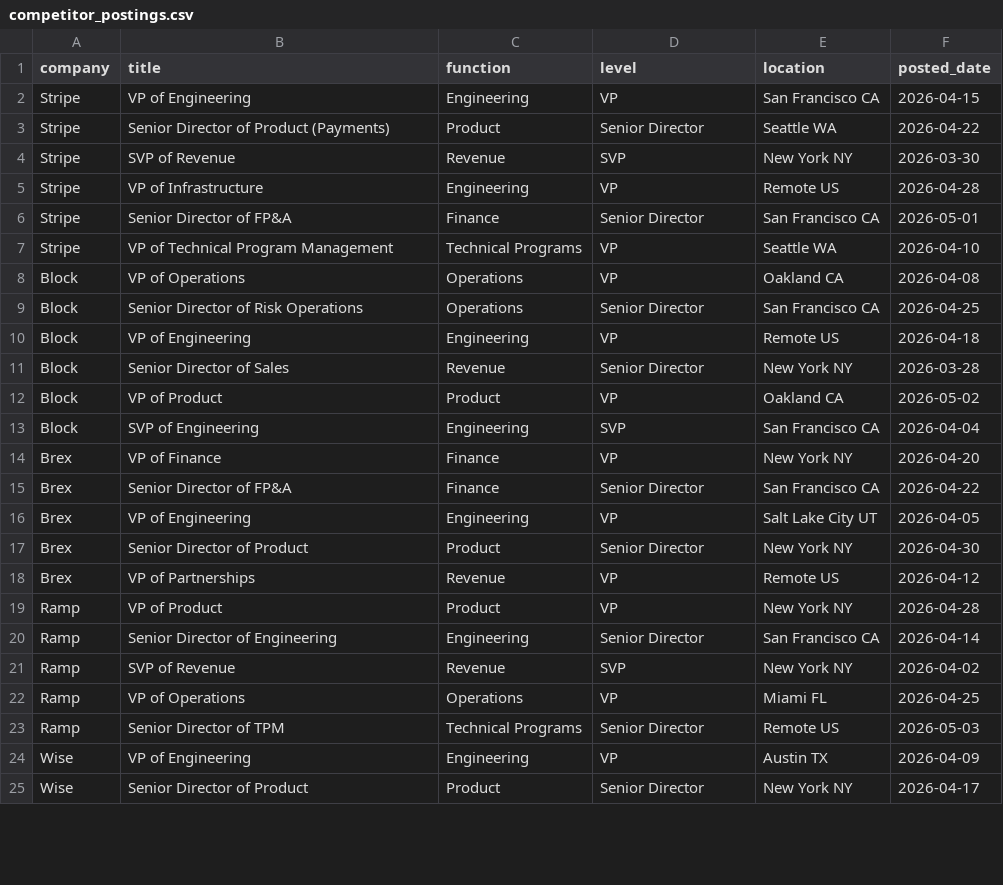
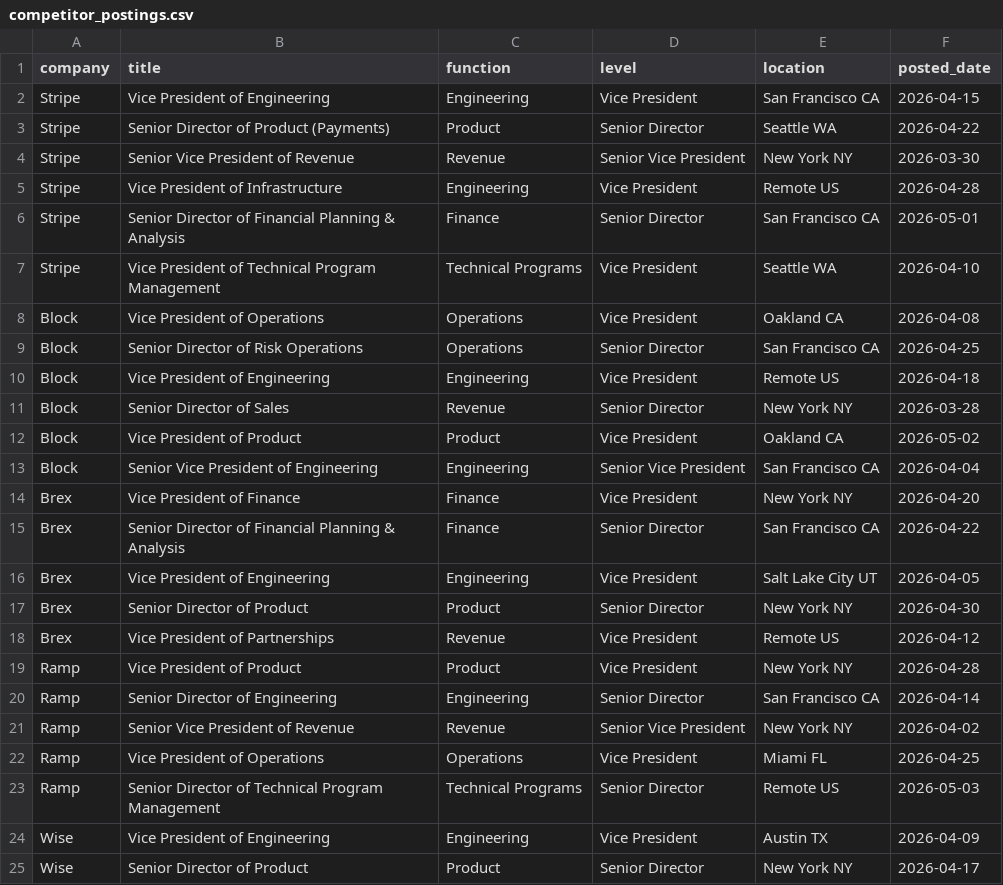
Before and after one commit to Remusmonkey/interactive-live-talent-mapping-tool, a CSV file: data/competitor_postings.csv, drawn as a sheet; only a part is shown; the diff covers the shown part only.

```diff
--- a/data/competitor_postings.csv
+++ b/data/competitor_postings.csv
@@ -1,25 +1,25 @@
 company,title,function,level,location,posted_date
-Stripe,VP of Engineering,Engineering,VP,San Francisco CA,2026-04-15
+Stripe,Vice President of Engineering,Engineering,Vice President,San Francisco CA,2026-04-15
 Stripe,Senior Director of Product (Payments),Product,Senior Director,Seattle WA,2026-04-22
-Stripe,SVP of Revenue,Revenue,SVP,New York NY,2026-03-30
-Stripe,VP of Infrastructure,Engineering,VP,Remote US,2026-04-28
-Stripe,Senior Director of FP&A,Finance,Senior Director,San Francisco CA,2026-05-01
-Stripe,VP of Technical Program Management,Technical Programs,VP,Seattle WA,2026-04-10
-Block,VP of Operations,Operations,VP,Oakland CA,2026-04-08
+Stripe,Senior Vice President of Revenue,Revenue,Senior Vice President,New York NY,2026-03-30
+Stripe,Vice President of Infrastructure,Engineering,Vice President,Remote US,2026-04-28
+Stripe,Senior Director of Financial Planning & Analysis,Finance,Senior Director,San Francisco CA,2026-05-01
+Stripe,Vice President of Technical Program Management,Technical Programs,Vice President,Seattle WA,2026-04-10
+Block,Vice President of Operations,Operations,Vice President,Oakland CA,2026-04-08
 Block,Senior Director of Risk Operations,Operations,Senior Director,San Francisco CA,2026-04-25
-Block,VP of Engineering,Engineering,VP,Remote US,2026-04-18
+Block,Vice President of Engineering,Engineering,Vice President,Remote US,2026-04-18
 Block,Senior Director of Sales,Revenue,Senior Director,New York NY,2026-03-28
-Block,VP of Product,Product,VP,Oakland CA,2026-05-02
-Block,SVP of Engineering,Engineering,SVP,San Francisco CA,2026-04-04
-Brex,VP of Finance,Finance,VP,New York NY,2026-04-20
-Brex,Senior Director of FP&A,Finance,Senior Director,San Francisco CA,2026-04-22
-Brex,VP of Engineering,Engineering,VP,Salt Lake City UT,2026-04-05
+Block,Vice President of Product,Product,Vice President,Oakland CA,2026-05-02
+Block,Senior Vice President of Engineering,Engineering,Senior Vice President,San Francisco CA,2026-04-04
+Brex,Vice President of Finance,Finance,Vice President,New York NY,2026-04-20
+Brex,Senior Director of Financial Planning & Analysis,Finance,Senior Director,San Francisco CA,2026-04-22
+Brex,Vice President of Engineering,Engineering,Vice President,Salt Lake City UT,2026-04-05
 Brex,Senior Director of Product,Product,Senior Director,New York NY,2026-04-30
-Brex,VP of Partnerships,Revenue,VP,Remote US,2026-04-12
-Ramp,VP of Product,Product,VP,New York NY,2026-04-28
+Brex,Vice President of Partnerships,Revenue,Vice President,Remote US,2026-04-12
+Ramp,Vice President of Product,Product,Vice President,New York NY,2026-04-28
 Ramp,Senior Director of Engineering,Engineering,Senior Director,San Francisco CA,2026-04-14
-Ramp,SVP of Revenue,Revenue,SVP,New York NY,2026-04-02
-Ramp,VP of Operations,Operations,VP,Miami FL,2026-04-25
-Ramp,Senior Director of TPM,Technical Programs,Senior Director,Remote US,2026-05-03
-Wise,VP of Engineering,Engineering,VP,Austin TX,2026-04-09
+Ramp,Senior Vice President of Revenue,Revenue,Senior Vice President,New York NY,2026-04-02
+Ramp,Vice President of Operations,Operations,Vice President,Miami FL,2026-04-25
+Ramp,Senior Director of Technical Program Management,Technical Programs,Senior Director,Remote US,2026-05-03
+Wise,Vice President of Engineering,Engineering,Vice President,Austin TX,2026-04-09
 Wise,Senior Director of Product,Product,Senior Director,New York NY,2026-04-17
```
Also changed, not shown: 11 edited cells elsewhere in this file, data/comp_benchmarks.csv, data/gem_response_rates.csv, 5 other files.
